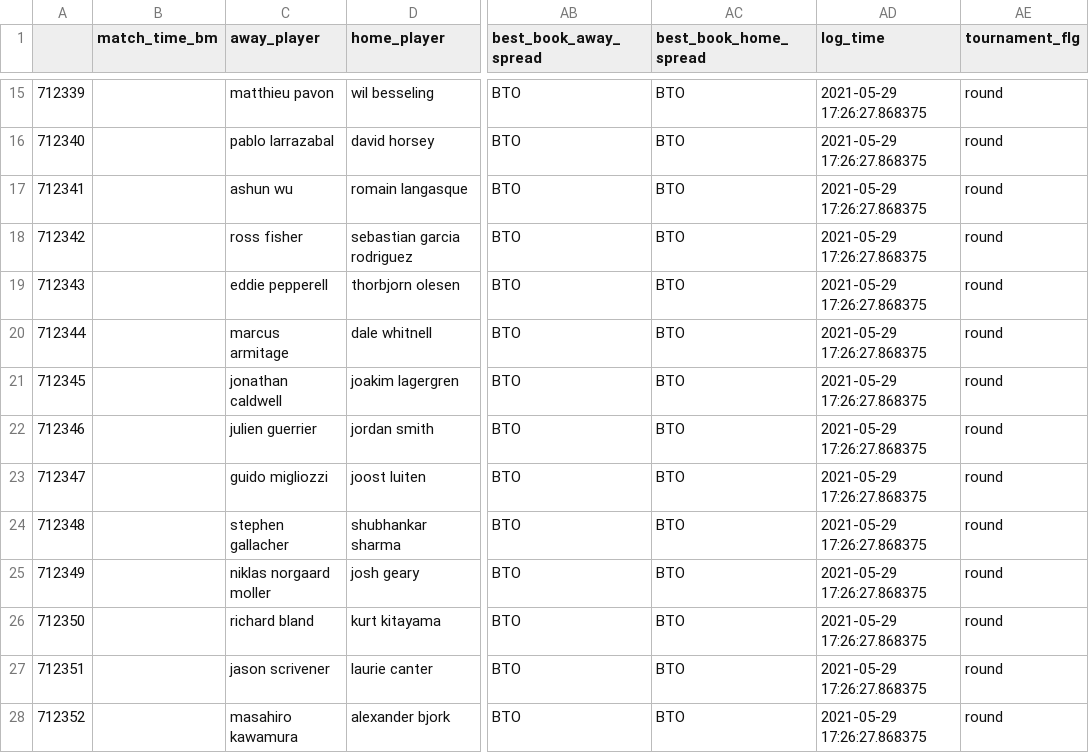
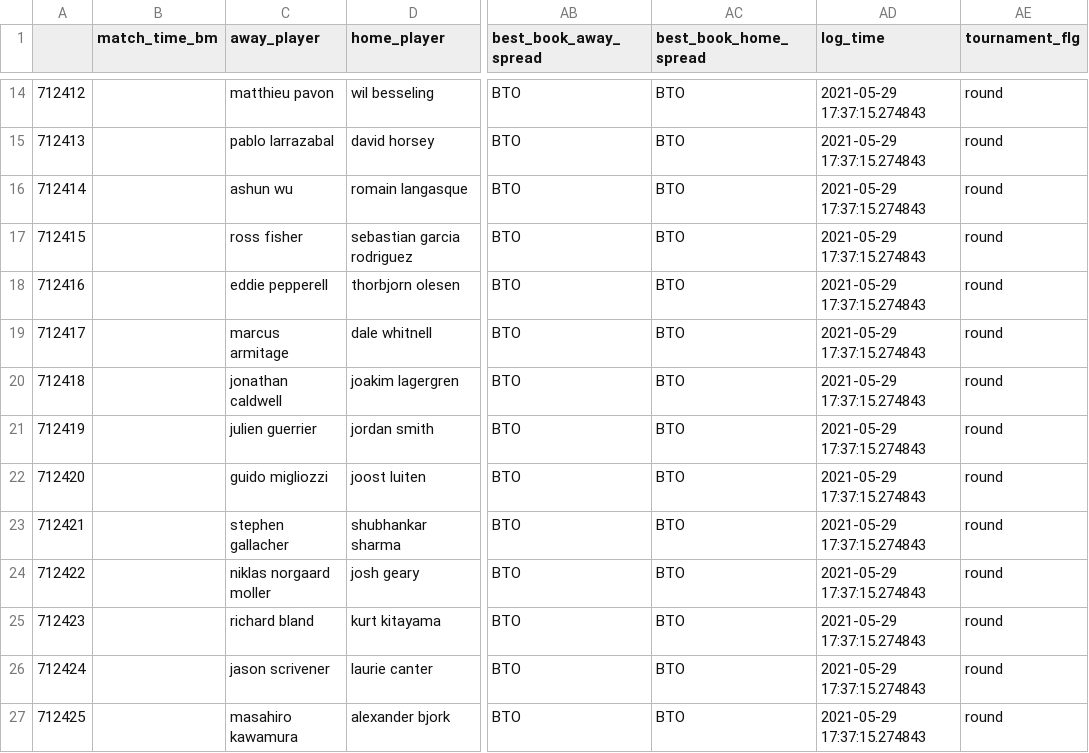
Before and after one commit to sardarnb/df_arbart, a CSV file: df_arbart.csv, drawn as a sheet; only a part is shown, gaps mark what is left out; addresses are those after the commit; the diff covers the shown part only; the diff names each change by its address in the sheet, - before the commit and + after, or states it on an @@ line.

Commit message:
2021-05-29 17:40:57.994795

```diff
--- a/df_arbart.csv
+++ b/df_arbart.csv
@@ column A renumbered from row 2 down @@
-AD14:AD27 (log_time): 2021-05-29 17:26:27.868375
+AD14:AD27 (log_time): 2021-05-29 17:37:15.274843
```
Also changed, not shown: 2 removed rows and 58 edited cells elsewhere in this file.
